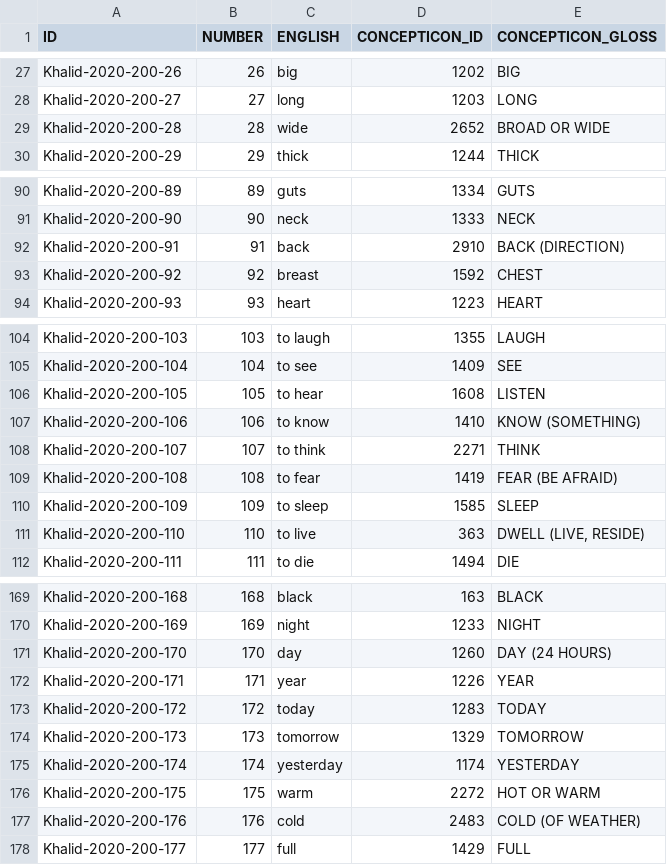
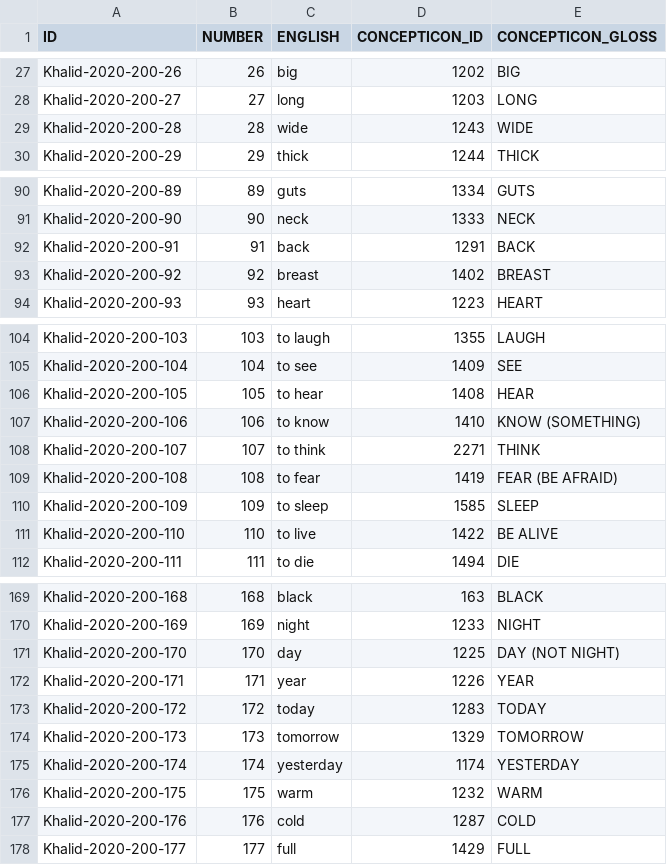
Before and after one commit to lexibank/khalidasur, a TSV file: raw/Khalid-2020-200.tsv, drawn as a sheet; only a part is shown, gaps mark what is left out; the diff covers the shown part only.

Commit message:
corrected the concepticon glosses and ids

```diff
--- a/raw/Khalid-2020-200.tsv
+++ b/raw/Khalid-2020-200.tsv
@@ -28,3 +28,3 @@ Khalid-2020-200-26	26	big	1202	BIG
 Khalid-2020-200-27	27	long	1203	LONG
-Khalid-2020-200-28	28	wide	2652	BROAD OR WIDE
+Khalid-2020-200-28	28	wide	1243	WIDE
 Khalid-2020-200-29	29	thick	1244	THICK
@@ -91,4 +91,4 @@ Khalid-2020-200-89	89	guts	1334	GUTS
 Khalid-2020-200-90	90	neck	1333	NECK
-Khalid-2020-200-91	91	back	2910	BACK (DIRECTION)
-Khalid-2020-200-92	92	breast	1592	CHEST
+Khalid-2020-200-91	91	back	1291	BACK
+Khalid-2020-200-92	92	breast	1402	BREAST
 Khalid-2020-200-93	93	heart	1223	HEART
@@ -105,3 +105,3 @@ Khalid-2020-200-103	103	to laugh	1355	LAUGH
 Khalid-2020-200-104	104	to see	1409	SEE
-Khalid-2020-200-105	105	to hear	1608	LISTEN
+Khalid-2020-200-105	105	to hear	1408	HEAR
 Khalid-2020-200-106	106	to know	1410	KNOW (SOMETHING)
@@ -110,3 +110,3 @@ Khalid-2020-200-108	108	to fear	1419	FEAR (BE AFRAID)
 Khalid-2020-200-109	109	to sleep	1585	SLEEP
-Khalid-2020-200-110	110	to live	363	DWELL (LIVE, RESIDE)
+Khalid-2020-200-110	110	to live	1422	BE ALIVE
 Khalid-2020-200-111	111	to die	1494	DIE
@@ -170,3 +170,3 @@ Khalid-2020-200-168	168	black	163	BLACK
 Khalid-2020-200-169	169	night	1233	NIGHT
-Khalid-2020-200-170	170	day	1260	DAY (24 HOURS)
+Khalid-2020-200-170	170	day	1225	DAY (NOT NIGHT)
 Khalid-2020-200-171	171	year	1226	YEAR
@@ -175,4 +175,4 @@ Khalid-2020-200-173	173	tomorrow	1329	TOMORROW
 Khalid-2020-200-174	174	yesterday	1174	YESTERDAY
-Khalid-2020-200-175	175	warm	2272	HOT OR WARM
-Khalid-2020-200-176	176	cold	2483	COLD (OF WEATHER)
+Khalid-2020-200-175	175	warm	1232	WARM
+Khalid-2020-200-176	176	cold	1287	COLD
 Khalid-2020-200-177	177	full	1429	FULL
```
Also changed, not shown: 14 edited cells elsewhere in this file.
